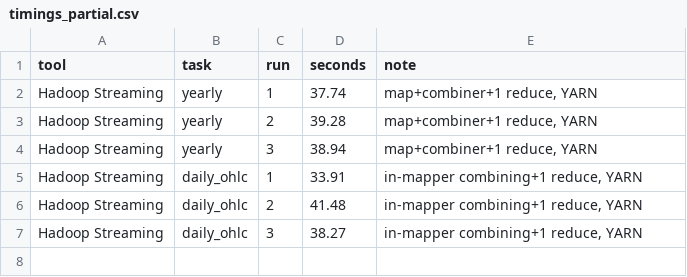
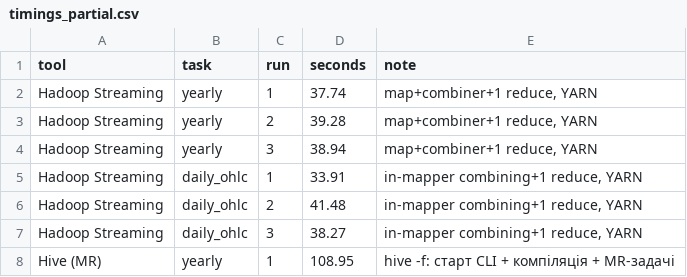
Before and after one commit to Wertyhan/AVD, a CSV file: work/pz1/results/timings_partial.csv, drawn as a sheet; the diff names each change by its address in the sheet, - before the commit and + after, or states it on an @@ line.

```diff
--- a/work/pz1/results/timings_partial.csv
+++ b/work/pz1/results/timings_partial.csv
+row 8: Hive (MR) | yearly | 1 | 108.95 | hive -f: старт CLI + компіляція + MR-задачі
```
Also changed, not shown: 50 other files.
